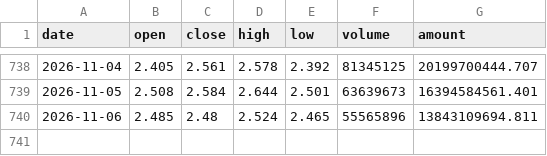
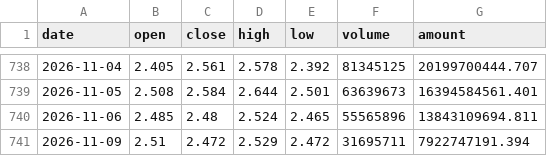
Before and after one commit to zhangxuegel/finance-agent, a CSV file: data/159915.csv, drawn as a sheet; only a part is shown, gaps mark what is left out.

```diff
--- a/data/159915.csv
+++ b/data/159915.csv
@@ -740 +740,2 @@ date,open,close,high,low,volume,amount
 2026-11-06,2.485,2.48,2.524,2.465,55565896,13843109694.811
+2026-11-09,2.51,2.472,2.529,2.472,31695711,7922747191.394
```
Also changed, not shown: data/510880.csv, data/513500.csv, 25 other files.
